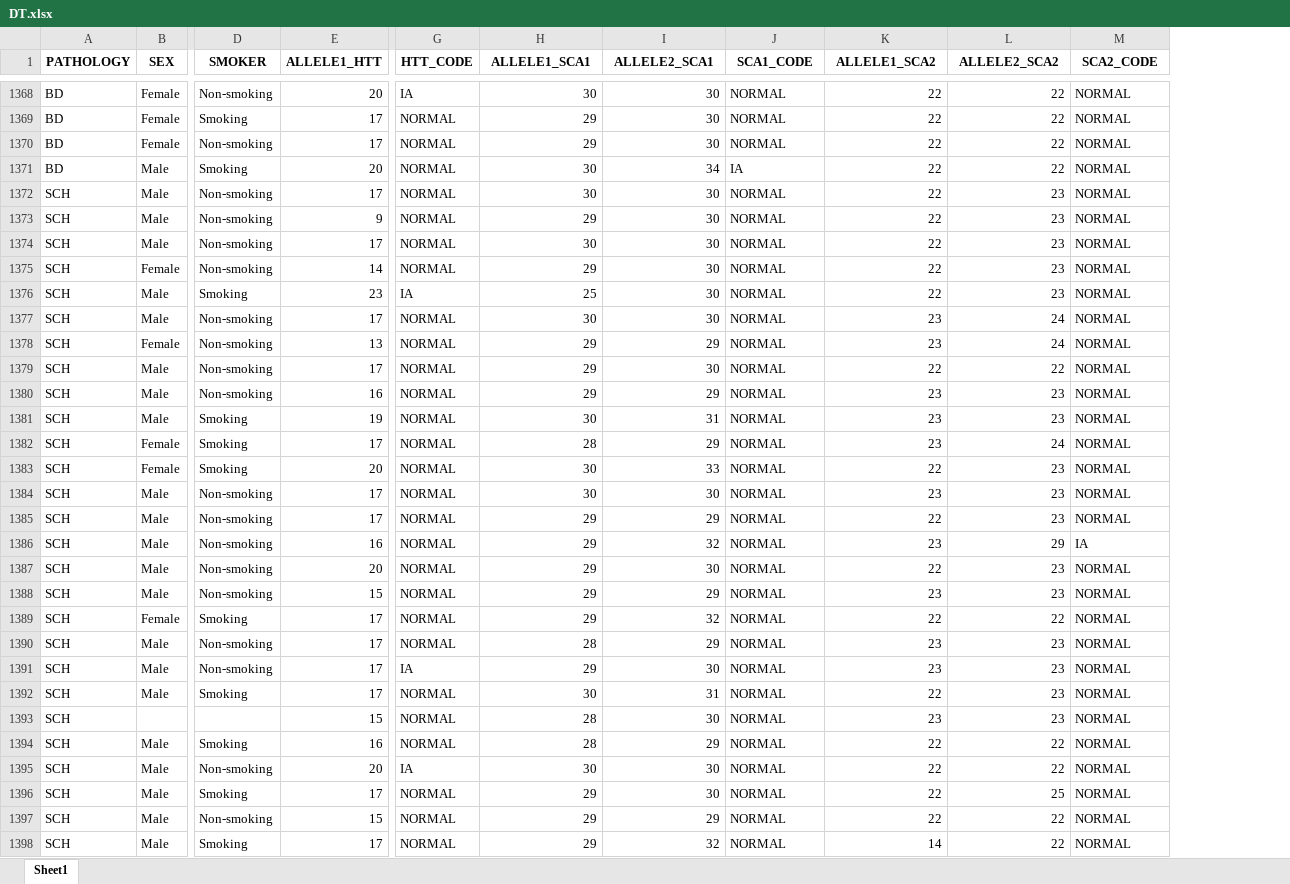
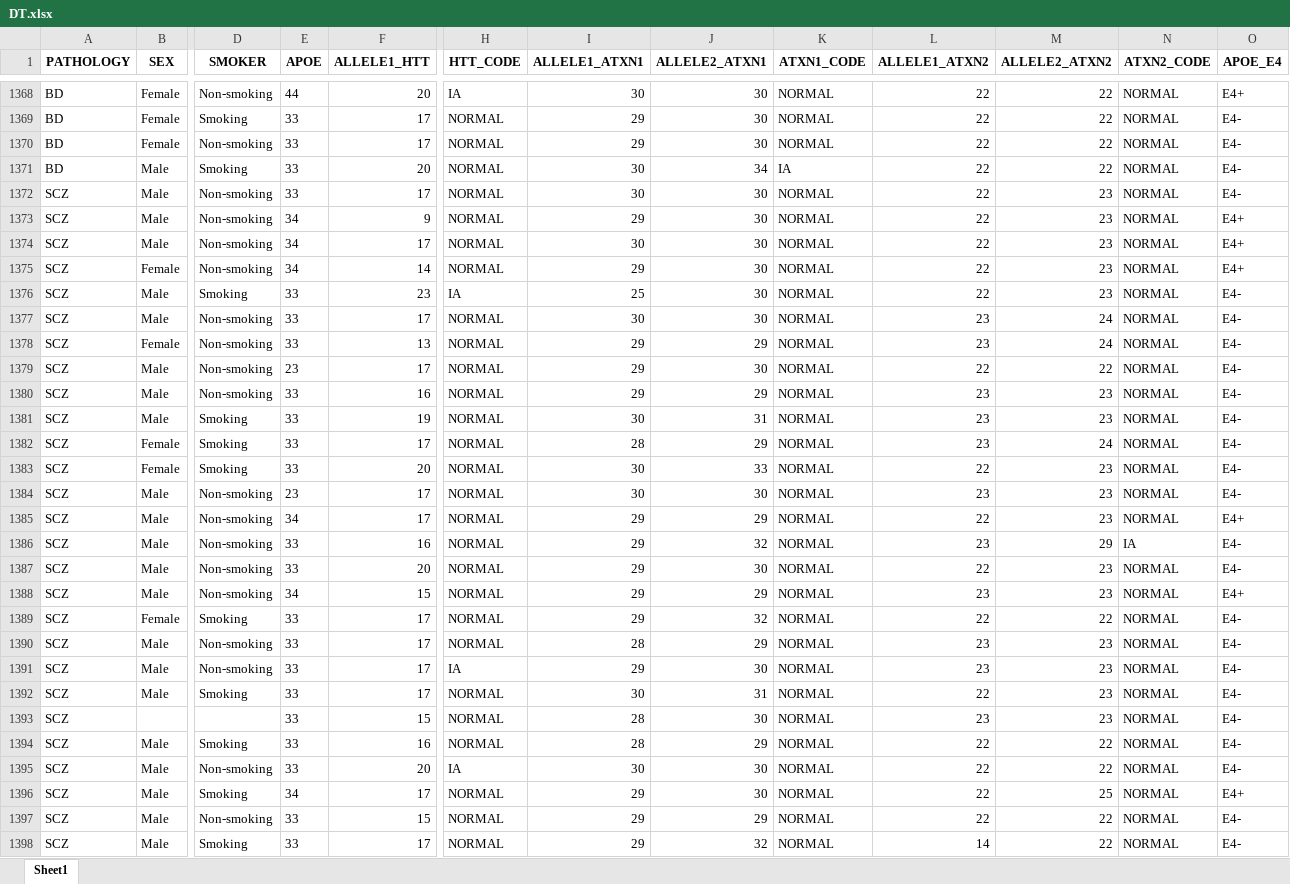
Before and after one commit to sergio30po/Mental-disorders-STRs, an Excel workbook: results/DT.xlsx, sheet Sheet1, drawn as a sheet; only a part is shown, gaps mark what is left out; values as stored, in another font and other column widths than the file's, no borders; addresses are those after the commit; the diff covers the shown part only; the diff names each change by its address in the sheet, - before the commit and + after, or states it on an @@ line.

```diff
--- a/results/DT.xlsx (sheet Sheet1)
+++ b/results/DT.xlsx (sheet Sheet1)
+column E (APOE), rows 1368-1398: 44 | 33 | 33 | 33 | 33 | 34 | 34 | 34 | 33 | 33 | 33 | 23 | 33 | 33 | 33 | 33 | 23 | 34 | 33 | 33 | 34 | 33 | 33 | 33 | 33 | 33 | 33 | 33 | 34 | 33 | 33
+column O (APOE_E4), rows 1368-1398: E4+ | E4- | E4- | E4- | E4- | E4+ | E4+ | E4+ | E4- | E4- | E4- | E4- | E4- | E4- | E4- | E4- | E4- | E4+ | E4- | E4- | E4+ | E4- | E4- | E4- | E4- | E4- | E4- | E4- | E4+ | E4- | E4-
-I1: ALLELE1_SCA1
+I1: ALLELE1_ATXN1
-J1: ALLELE2_SCA1
+J1: ALLELE2_ATXN1
-K1: SCA1_CODE
+K1: ATXN1_CODE
-L1: ALLELE1_SCA2
+L1: ALLELE1_ATXN2
-M1: ALLELE2_SCA2
+M1: ALLELE2_ATXN2
-N1: SCA2_CODE
+N1: ATXN2_CODE
-A1372:A1398 (PATHOLOGY): SCH
+A1372:A1398 (PATHOLOGY): SCZ
```
Also changed, not shown: 207 edited cells elsewhere in this sheet, data/Controls.xlsx, data/Mental_disorders.xlsx, 26 other files.
